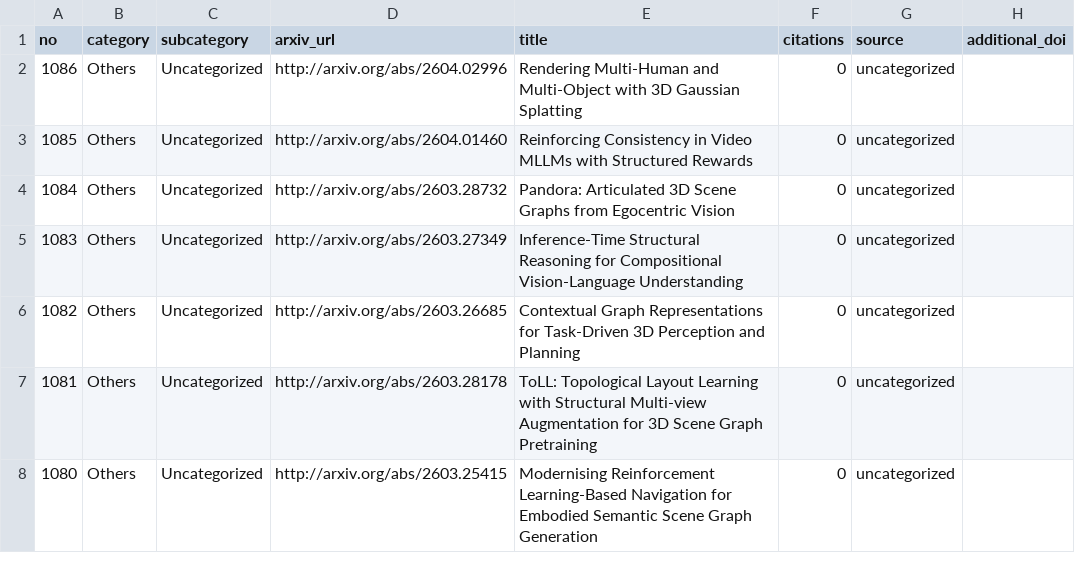
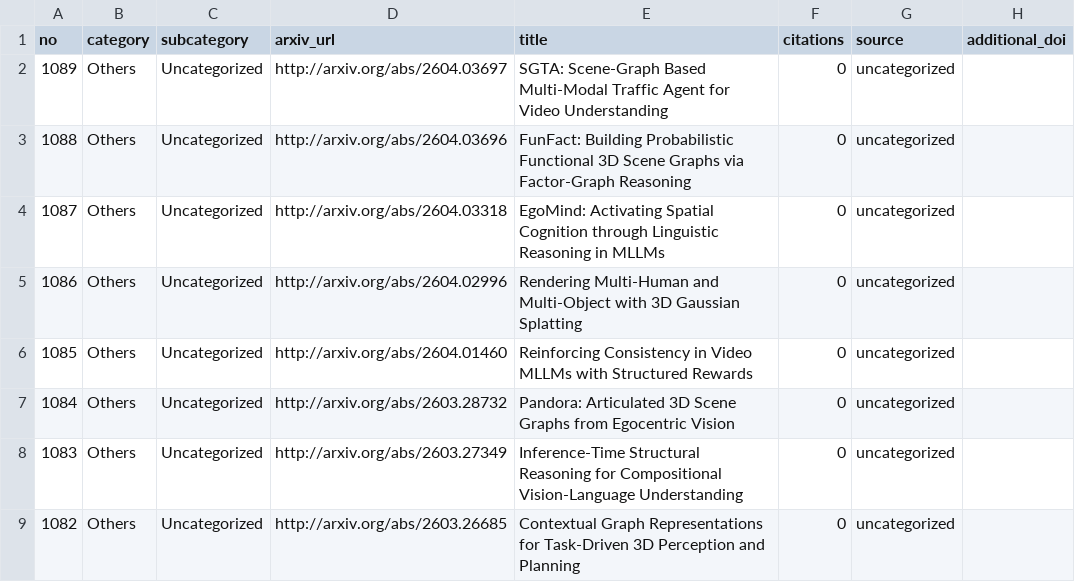
Before and after one commit to blu-y/all-scene-graph-papers, a CSV file: csvs/scene_graph_papers_minimal.csv, drawn as a sheet; only a part is shown; the shorter side is filled out with more unchanged rows; the diff names each change by its address in the sheet, - before the commit and + after, or states it on an @@ line.

```diff
--- a/csvs/scene_graph_papers_minimal.csv
+++ b/csvs/scene_graph_papers_minimal.csv
+row 2: 1089 | Others | Uncategorized | http://arxiv.org/abs/2604.03697 | SGTA: Scene-Graph Based Multi-Modal Traffic Agent for Video Understanding | 0 | uncategorized
+row 3: 1088 | Others | Uncategorized | http://arxiv.org/abs/2604.03696 | FunFact: Building Probabilistic Functional 3D Scene Graphs via Factor-Graph Reasoning | 0 | uncategorized
+row 4: 1087 | Others | Uncategorized | http://arxiv.org/abs/2604.03318 | EgoMind: Activating Spatial Cognition through Linguistic Reasoning in MLLMs | 0 | uncategorized
```
Also changed, not shown: 5 other files.
